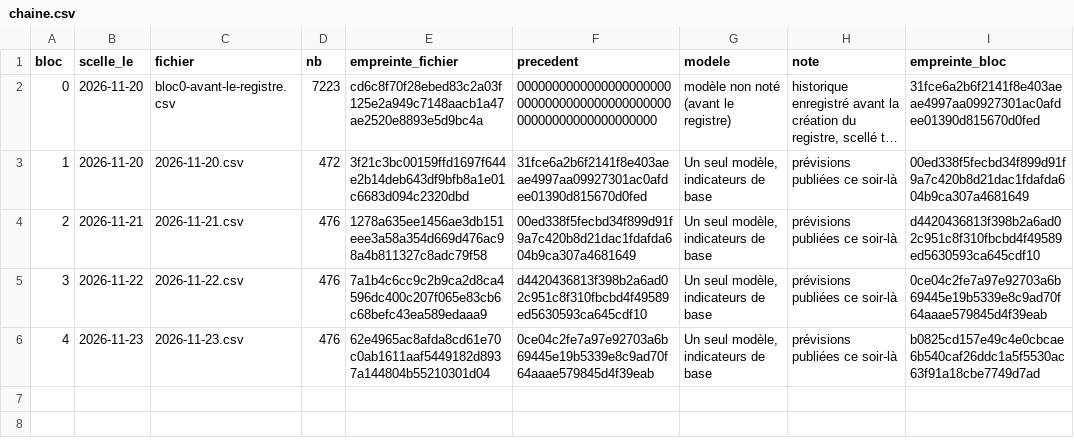
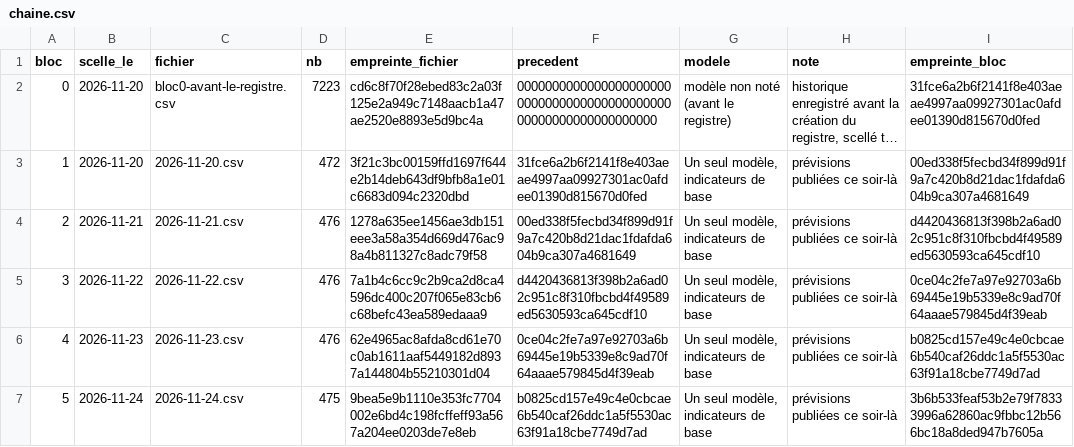
Before and after one commit to maxitemmmm-eng/radar-bourse, a CSV file: historique/registre/chaine.csv, drawn as a sheet; long unchanged cells end in …; the diff names each change by its address in the sheet, - before the commit and + after, or states it on an @@ line.

```diff
--- a/historique/registre/chaine.csv
+++ b/historique/registre/chaine.csv
+row 7: 5 | 2026-11-24 | 2026-11-24.csv | 475 | 9bea5e9b1110e353fc7704002e6bd4c198fcffeff93a567a204ee0203de7e8eb | b0825cd157e49c4e0cbcae6b540caf26ddc1a5f5530ac63f91a18cbe7749d7ad | Un seul modèle, indicateurs de base | prévisions publiées ce soir-là | 3b6b533feaf53b2e79f78333996a62860ac9fbbc12b566bc18a8ded947b7605a
```
Also changed, not shown: historique/actus_journal.csv, historique/marche_jour.csv, 7 other files.
